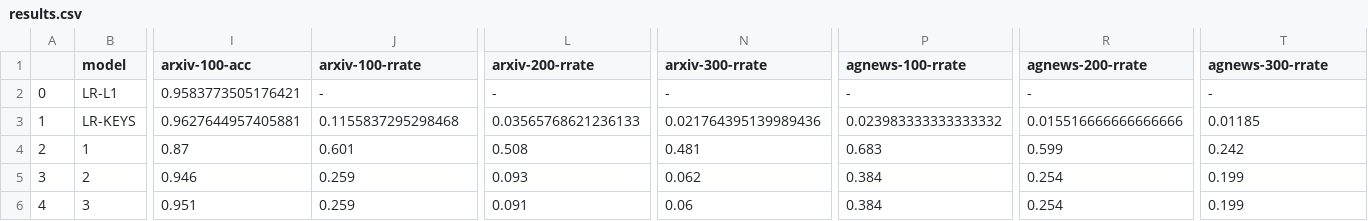
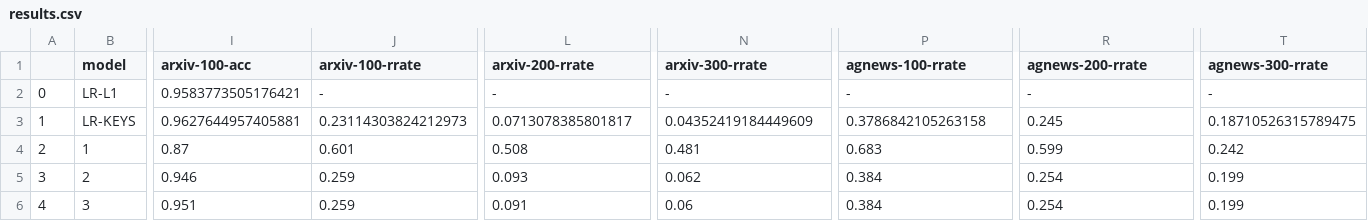
Before and after one commit to IIT-ML/interpretable-text-classification, a CSV file: results.csv, drawn as a sheet; only a part is shown, gaps mark what is left out; the diff names each change by its address in the sheet, - before the commit and + after, or states it on an @@ line.

```diff
--- a/results.csv
+++ b/results.csv
-J3 (arxiv-100-rrate): 0.1155837295298468
+J3 (arxiv-100-rrate): 0.23114303824212973
-L3 (arxiv-200-rrate): 0.03565768621236133
+L3 (arxiv-200-rrate): 0.0713078385801817
-N3 (arxiv-300-rrate): 0.021764395139989436
+N3 (arxiv-300-rrate): 0.04352419184449609
-P3 (agnews-100-rrate): 0.023983333333333332
+P3 (agnews-100-rrate): 0.3786842105263158
-R3 (agnews-200-rrate): 0.015516666666666666
+R3 (agnews-200-rrate): 0.245
-T3 (agnews-300-rrate): 0.01185
+T3 (agnews-300-rrate): 0.18710526315789475
```
Also changed, not shown: 5 other files.
